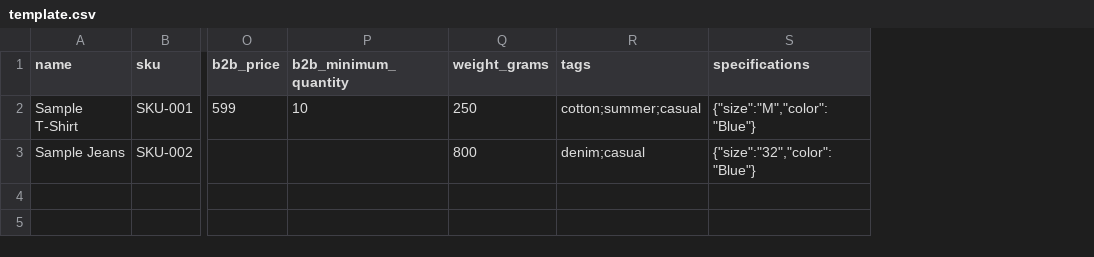
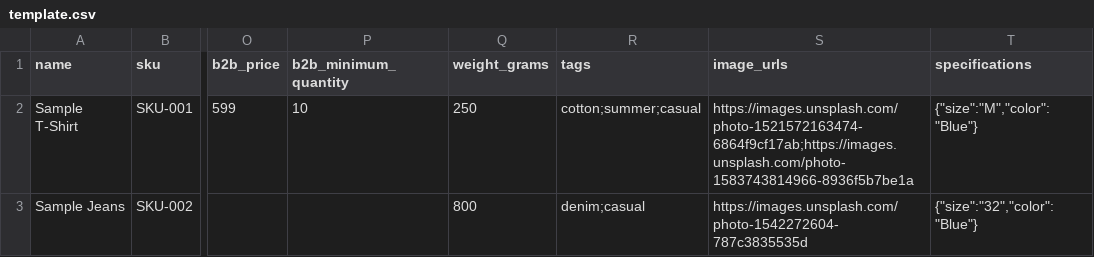
Before and after one commit to Edu-Wire/e-commerce-platform, a CSV file: backend/seeds/template.csv, drawn as a sheet; only a part is shown, gaps mark what is left out; the diff names each change by its address in the sheet, - before the commit and + after, or states it on an @@ line.

Commit message:
in bulkupload add image done

```diff
--- a/backend/seeds/template.csv
+++ b/backend/seeds/template.csv
+column S (image_urls), rows 2-3: https://images.unsplash.com/photo-1521572163474-6864f9cf17ab;https://images.unsplash.com/photo-1583743814966-8936f5b7be1a | https://images.unsplash.com/photo-1542272604-787c3835535d
```
Also changed, not shown: 10 other files.
